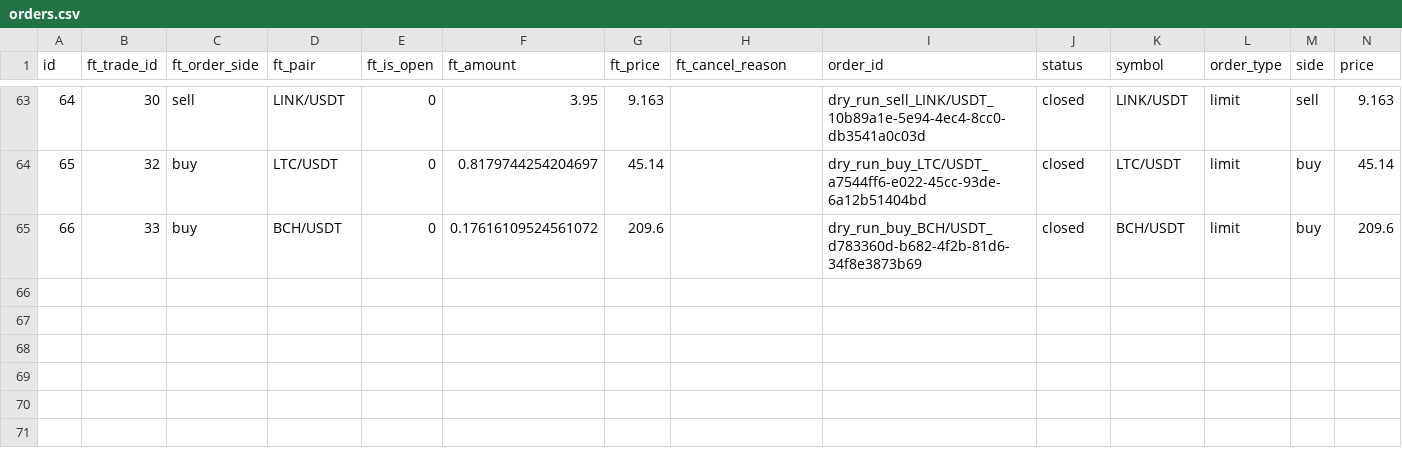
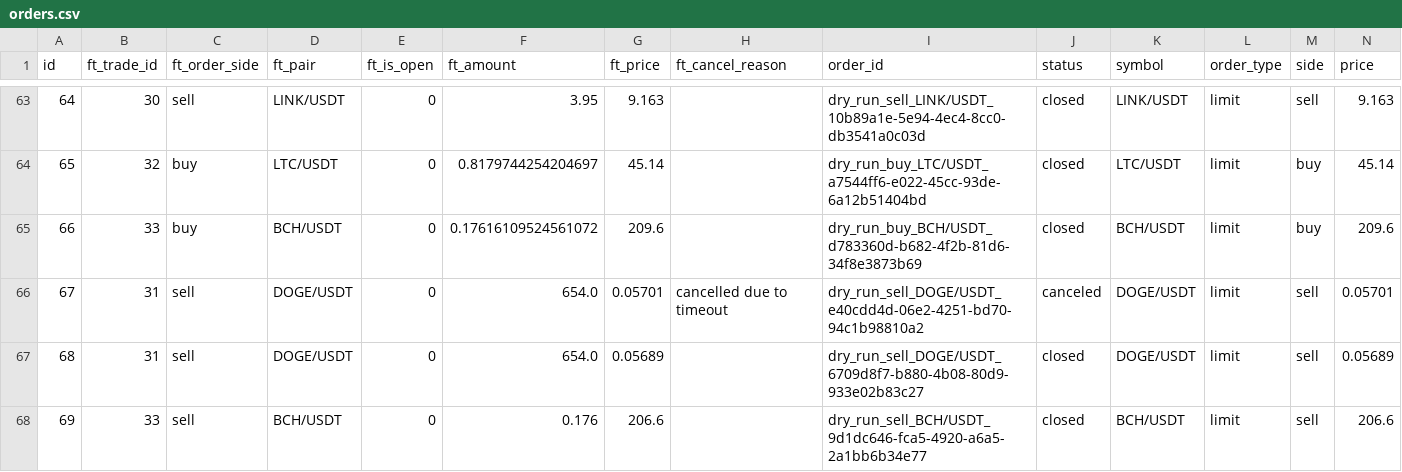
Before and after one commit to ggonzalezorellana/tradingdata, a CSV file: trades/ft-nf-30m/orders.csv, drawn as a sheet; only a part is shown, gaps mark what is left out; rows hold the shown columns only; the diff names each change by its address in the sheet, - before the commit and + after, or states it on an @@ line.

```diff
--- a/trades/ft-nf-30m/orders.csv
+++ b/trades/ft-nf-30m/orders.csv
+row 66: 67 | 31 | sell | DOGE/USDT | 0 | 654.0 | 0.05701 | cancelled due to timeout | dry_run_sell_DOGE/USDT_e40cdd4d-06e2-4251-bd70-94c1b98810a2 | canceled | DOGE/USDT | limit | sell | 0.05701
+row 67: 68 | 31 | sell | DOGE/USDT | 0 | 654.0 | 0.05689 |  | dry_run_sell_DOGE/USDT_6709d8f7-b880-4b08-80d9-933e02b83c27 | closed | DOGE/USDT | limit | sell | 0.05689
+row 68: 69 | 33 | sell | BCH/USDT | 0 | 0.176 | 206.6 |  | dry_run_sell_BCH/USDT_9d1dc646-fca5-4920-a6a5-2a1bb6b34e77 | closed | BCH/USDT | limit | sell | 206.6
```
Also changed, not shown: metrics/decisions.csv, trades/ft-nf-30m/trades.csv, 2 other files.
